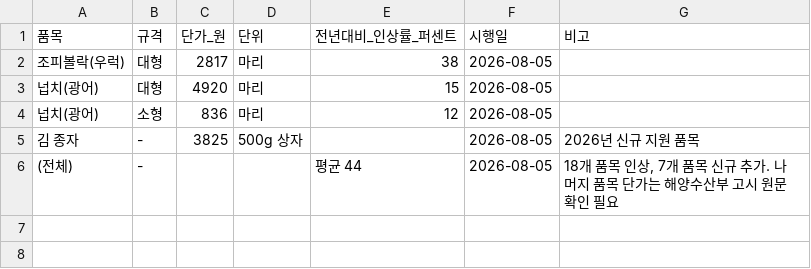
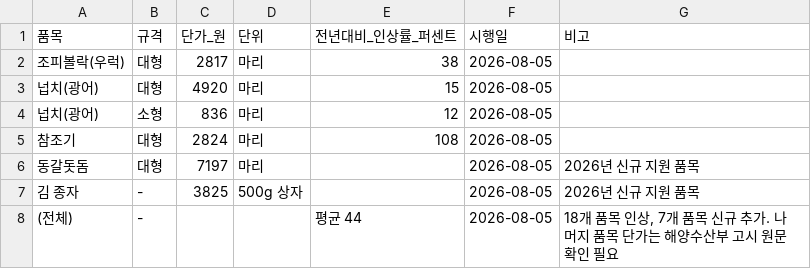
Before and after one commit to Dicaffeinonemore/sea_temperature, a CSV file: backend/backend/data/damage/prices.csv, drawn as a sheet; the diff names each change by its address in the sheet, - before the commit and + after, or states it on an @@ line.

```diff
--- a/backend/backend/data/damage/prices.csv
+++ b/backend/backend/data/damage/prices.csv
+row 5: 참조기 | 대형 | 2824 | 마리 | 108 | 2026-08-05
+row 6: 동갈돗돔 | 대형 | 7197 | 마리 |  | 2026-08-05 | 2026년 신규 지원 품목
```
Also changed, not shown: 3 other files.
